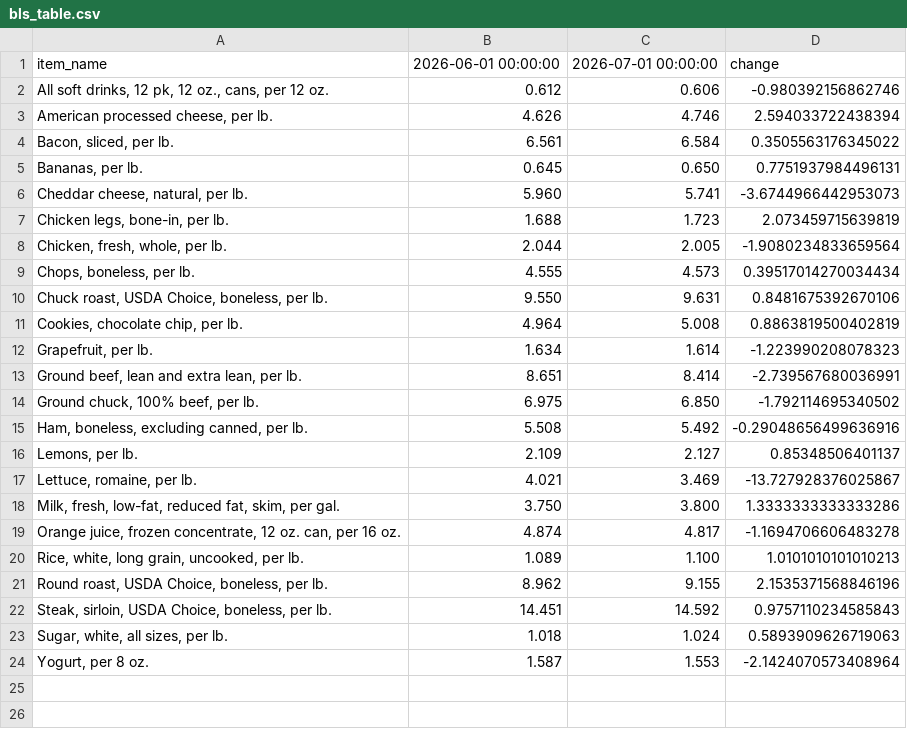
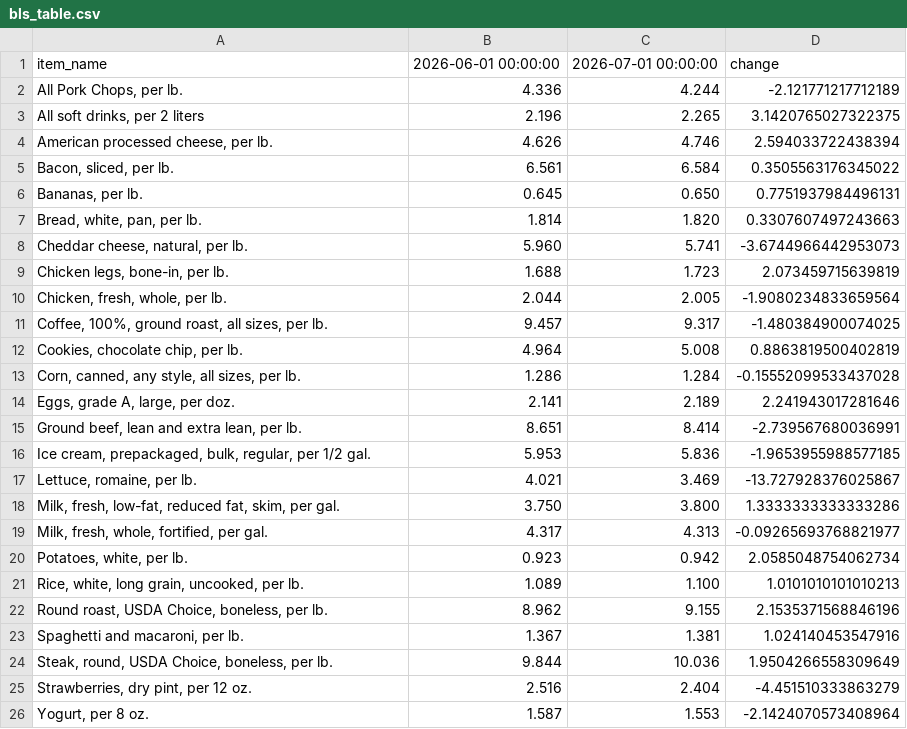
Before and after one commit to kv-hearst/cpi-api, a CSV file: data/bls_table.csv, drawn as a sheet; removed rows and columns are numbered as before the commit, all else as after; the diff names each change by its address in the sheet, - before the commit and + after, or states it on an @@ line.

```diff
--- a/data/bls_table.csv
+++ b/data/bls_table.csv
-row 2: All soft drinks, 12 pk, 12 oz., cans, per 12 oz. | 0.612 | 0.606 | -0.980392156862746
+row 2: All Pork Chops, per lb. | 4.336 | 4.244 | -2.121771217712189
+row 3: All soft drinks, per 2 liters | 2.196 | 2.265 | 3.1420765027322375
+row 7: Bread, white, pan, per lb. | 1.814 | 1.820 | 0.3307607497243663
-row 9: Chops, boneless, per lb. | 4.555 | 4.573 | 0.39517014270034434
-row 10: Chuck roast, USDA Choice, boneless, per lb. | 9.550 | 9.631 | 0.8481675392670106
+row 11: Coffee, 100%, ground roast, all sizes, per lb. | 9.457 | 9.317 | -1.480384900074025
-row 12: Grapefruit, per lb. | 1.634 | 1.614 | -1.223990208078323
+row 13: Corn, canned, any style, all sizes, per lb. | 1.286 | 1.284 | -0.15552099533437028
+row 14: Eggs, grade A, large, per doz. | 2.141 | 2.189 | 2.241943017281646
-row 14: Ground chuck, 100% beef, per lb. | 6.975 | 6.850 | -1.792114695340502
-row 15: Ham, boneless, excluding canned, per lb. | 5.508 | 5.492 | -0.29048656499636916
-row 16: Lemons, per lb. | 2.109 | 2.127 | 0.85348506401137
+row 16: Ice cream, prepackaged, bulk, regular, per 1/2 gal. | 5.953 | 5.836 | -1.9653955988577185
-row 19: Orange juice, frozen concentrate, 12 oz. can, per 16 oz. | 4.874 | 4.817 | -1.1694706606483278
+row 19: Milk, fresh, whole, fortified, per gal. | 4.317 | 4.313 | -0.09265693768821977
+row 20: Potatoes, white, per lb. | 0.923 | 0.942 | 2.0585048754062734
-row 22: Steak, sirloin, USDA Choice, boneless, per lb. | 14.451 | 14.592 | 0.9757110234585843
-row 23: Sugar, white, all sizes, per lb. | 1.018 | 1.024 | 0.5893909626719063
+row 23: Spaghetti and macaroni, per lb. | 1.367 | 1.381 | 1.024140453547916
+row 24: Steak, round, USDA Choice, boneless, per lb. | 9.844 | 10.036 | 1.9504266558309649
+row 25: Strawberries, dry pint, per 12 oz. | 2.516 | 2.404 | -4.451510333863279
```
Also changed, not shown: data/bls_chart.csv, data/bls_data.csv.
